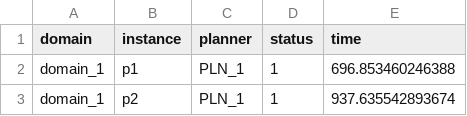
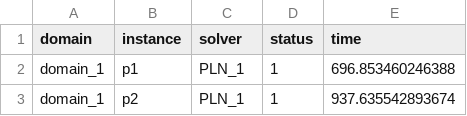
Before and after one commit to ssardina-research/cfond-asp, a CSV file: experiments/stats/results.template.csv, drawn as a sheet; only a part is shown.

```diff
--- a/experiments/stats/results.template.csv
+++ b/experiments/stats/results.template.csv
@@ -1,2 +1,2 @@
-domain,instance,planner,status,time
+domain,instance,solver,status,time
 domain_1,p1,PLN_1,1,696.853460246388
```
Also changed, not shown: 3 other files.
